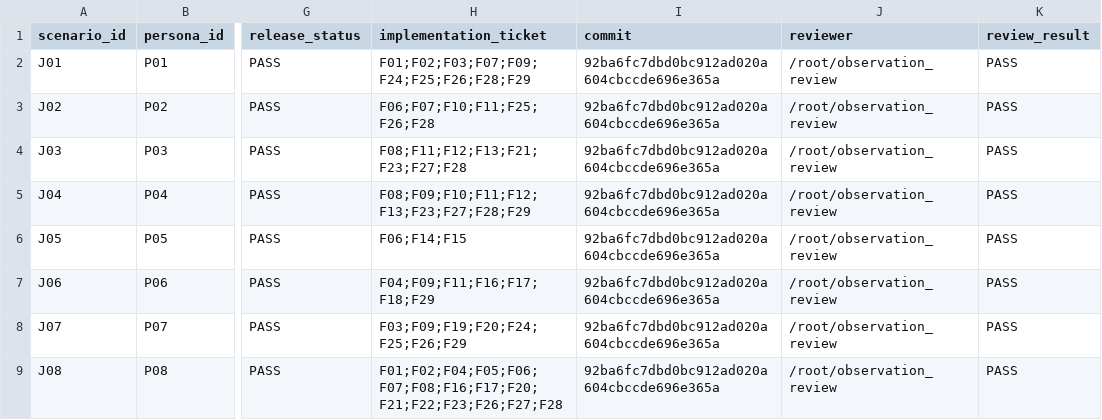
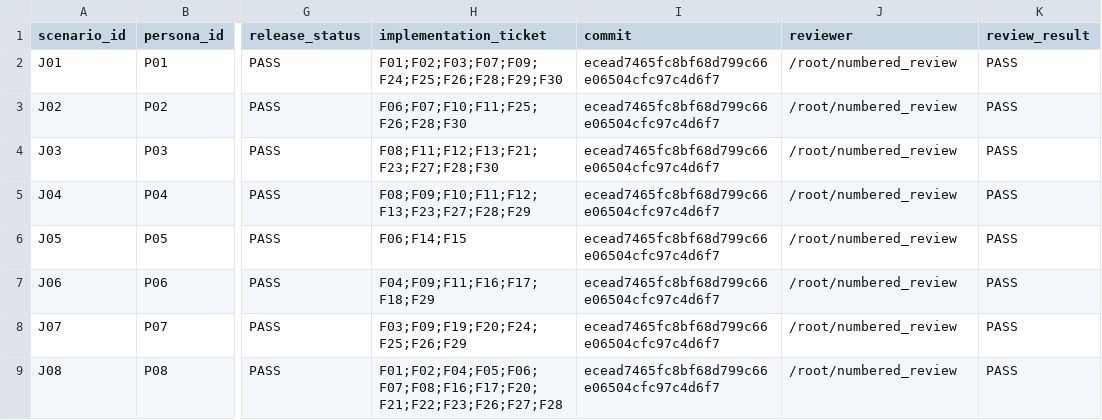
Before and after one commit to yktsnd/Antibody-Insight, a CSV file: TRACEABILITY.csv, drawn as a sheet; only a part is shown, gaps mark what is left out; the diff names each change by its address in the sheet, - before the commit and + after, or states it on an @@ line.

```diff
--- a/TRACEABILITY.csv
+++ b/TRACEABILITY.csv
-H2 (implementation_ticket): F01;F02;F03;F07;F09;F24;F25;F26;F28;F29
+H2 (implementation_ticket): F01;F02;F03;F07;F09;F24;F25;F26;F28;F29;F30
-I2:I9 (commit): 92ba6fc7dbd0bc912ad020a604cbccde696e365a
+I2:I9 (commit): ecead7465fc8bf68d799c66e06504cfc97c4d6f7
-J2:J9 (reviewer): /root/observation_review
+J2:J9 (reviewer): /root/numbered_review
-H3 (implementation_ticket): F06;F07;F10;F11;F25;F26;F28
+H3 (implementation_ticket): F06;F07;F10;F11;F25;F26;F28;F30
-H4 (implementation_ticket): F08;F11;F12;F13;F21;F23;F27;F28
+H4 (implementation_ticket): F08;F11;F12;F13;F21;F23;F27;F28;F30
```
Also changed, not shown: IMPLEMENTATION_TRACEABILITY.csv, validation/SCIENTIFIC_GOLDENS.csv, 35 other files.
